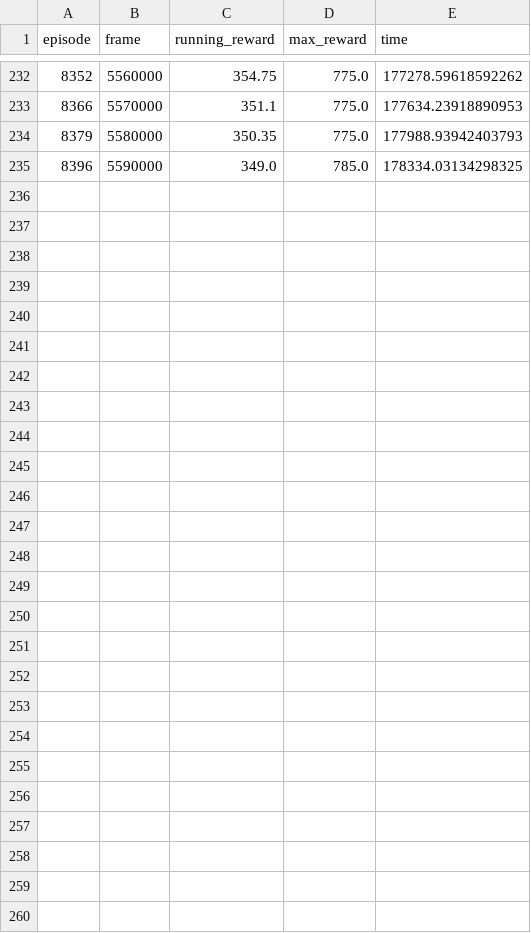
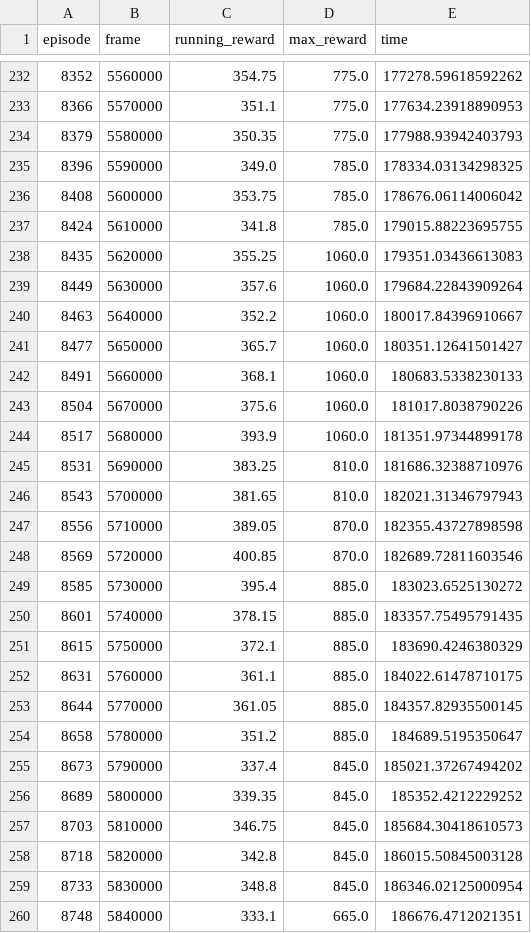
Before and after one commit to nabil0n/DeepLearningLaboration, a CSV file: logs/modelstats_10-12.csv, drawn as a sheet; only a part is shown, gaps mark what is left out; the diff names each change by its address in the sheet, - before the commit and + after, or states it on an @@ line.

```diff
--- a/logs/modelstats_10-12.csv
+++ b/logs/modelstats_10-12.csv
+row 236: 8408 | 5600000 | 353.75 | 785.0 | 178676.06114006042
+row 237: 8424 | 5610000 | 341.8 | 785.0 | 179015.88223695755
+row 238: 8435 | 5620000 | 355.25 | 1060.0 | 179351.03436613083
+row 239: 8449 | 5630000 | 357.6 | 1060.0 | 179684.22843909264
+row 240: 8463 | 5640000 | 352.2 | 1060.0 | 180017.84396910667
+row 241: 8477 | 5650000 | 365.7 | 1060.0 | 180351.12641501427
+row 242: 8491 | 5660000 | 368.1 | 1060.0 | 180683.5338230133
+row 243: 8504 | 5670000 | 375.6 | 1060.0 | 181017.8038790226
+row 244: 8517 | 5680000 | 393.9 | 1060.0 | 181351.97344899178
+row 245: 8531 | 5690000 | 383.25 | 810.0 | 181686.32388710976
+row 246: 8543 | 5700000 | 381.65 | 810.0 | 182021.31346797943
+row 247: 8556 | 5710000 | 389.05 | 870.0 | 182355.43727898598
+row 248: 8569 | 5720000 | 400.85 | 870.0 | 182689.72811603546
+row 249: 8585 | 5730000 | 395.4 | 885.0 | 183023.6525130272
+row 250: 8601 | 5740000 | 378.15 | 885.0 | 183357.75495791435
+row 251: 8615 | 5750000 | 372.1 | 885.0 | 183690.4246380329
+row 252: 8631 | 5760000 | 361.1 | 885.0 | 184022.61478710175
+row 253: 8644 | 5770000 | 361.05 | 885.0 | 184357.82935500145
+row 254: 8658 | 5780000 | 351.2 | 885.0 | 184689.5195350647
+row 255: 8673 | 5790000 | 337.4 | 845.0 | 185021.37267494202
+row 256: 8689 | 5800000 | 339.35 | 845.0 | 185352.4212229252
+row 257: 8703 | 5810000 | 346.75 | 845.0 | 185684.30418610573
+row 258: 8718 | 5820000 | 342.8 | 845.0 | 186015.50845003128
+row 259: 8733 | 5830000 | 348.8 | 845.0 | 186346.02125000954
+row 260: 8748 | 5840000 | 333.1 | 665.0 | 186676.4712021351
```
Also changed, not shown: 8 other files.
